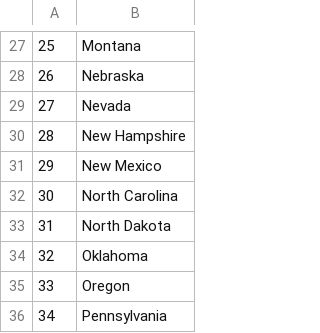
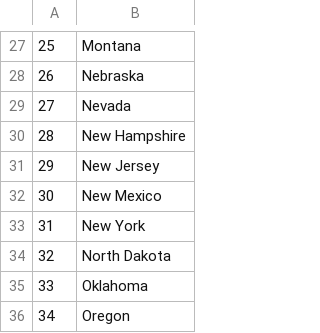
Before and after one commit to Threshold247/Python, a CSV file: Udemy/US States Game/states-to-learn.csv, drawn as a sheet; only a part is shown, gaps mark what is left out; the shorter side is filled out with more unchanged rows; addresses are those after the commit; the diff names each change by its address in the sheet, - before the commit and + after, or states it on an @@ line.

```diff
--- a/Udemy/US States Game/states-to-learn.csv
+++ b/Udemy/US States Game/states-to-learn.csv
+row 31: 29 | New Jersey
@@ column A renumbered from row 32 down @@
-B33: North Carolina
+B33: New York
```
Also changed, not shown: 1 other file.
